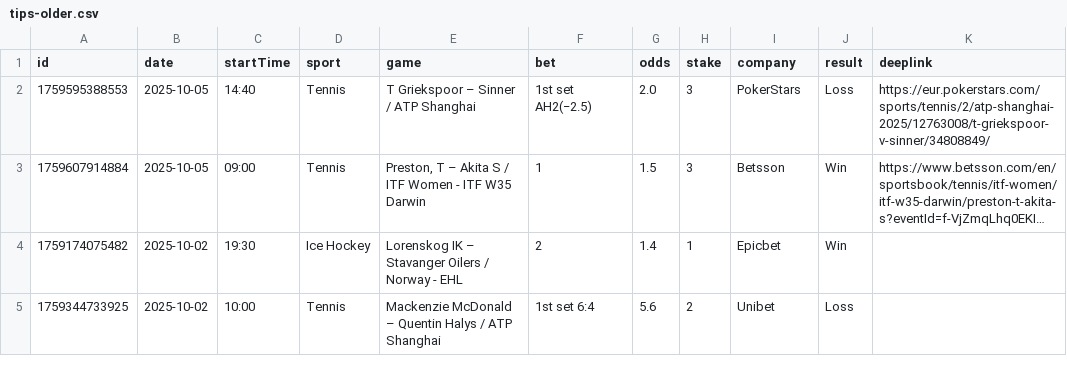
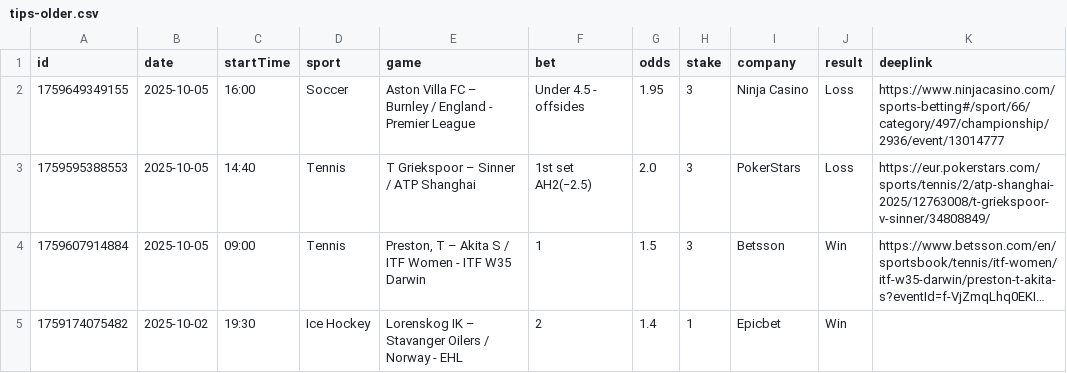
Before and after one commit to bjoorck/Bestvaluebets, a CSV file: tips-older.csv, drawn as a sheet; only a part is shown; the shorter side is filled out with more unchanged rows; long unchanged cells end in …; the diff names each change by its address in the sheet, - before the commit and + after, or states it on an @@ line.

```diff
--- a/tips-older.csv
+++ b/tips-older.csv
+row 2: 1759649349155 | 2025-10-05 | 16:00 | Soccer | Aston Villa FC – Burnley / England - Premier League | Under 4.5 - offsides | 1.95 | 3 | Ninja Casino | Loss | https://www.ninjacasino.com/sports-betting#/sport/66/category/497/championship/2936/event/13014777
```
Also changed, not shown: tips-new.csv, 1 other file.
